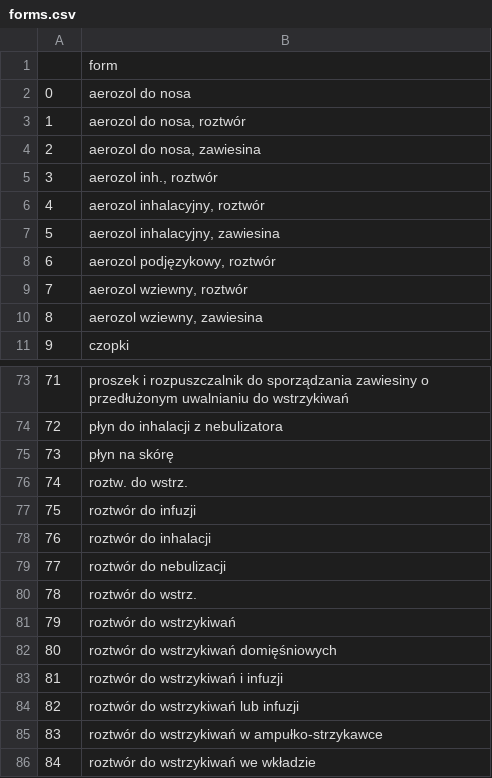
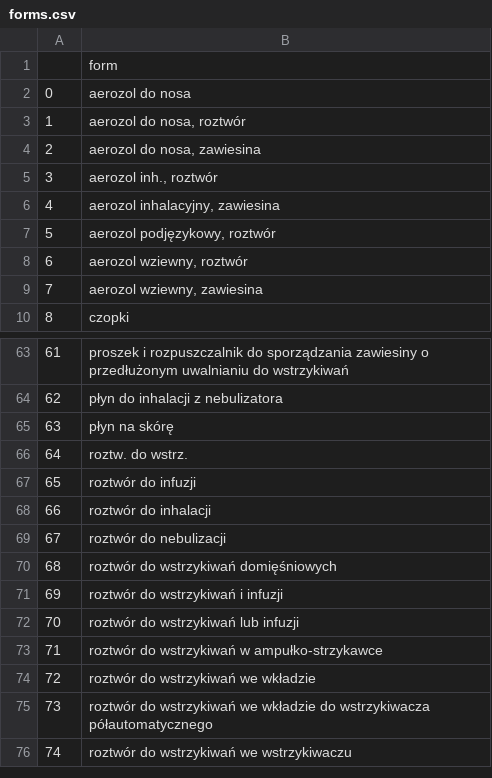
Before and after one commit to Krzaq8/Lekoradar, a CSV file: initializing/forms.csv, drawn as a sheet; only a part is shown, gaps mark what is left out; the shorter side is filled out with more unchanged rows; removed rows and columns are numbered as before the commit, all else as after; the diff covers the shown part only; the diff names each change by its address in the sheet, - before the commit and + after, or states it on an @@ line.

```diff
--- a/initializing/forms.csv
+++ b/initializing/forms.csv
-row 6: 4 | aerozol inhalacyjny, roztwór
@@ column A renumbered from row 6 down @@
-row 80: 78 | roztwór do wstrz.
-row 81: 79 | roztwór do wstrzykiwań
```
Also changed, not shown: 24 removed rows elsewhere in this file, 3 other files.
